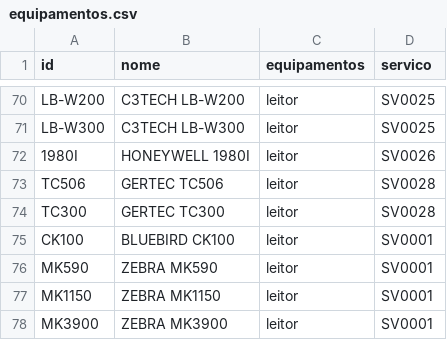
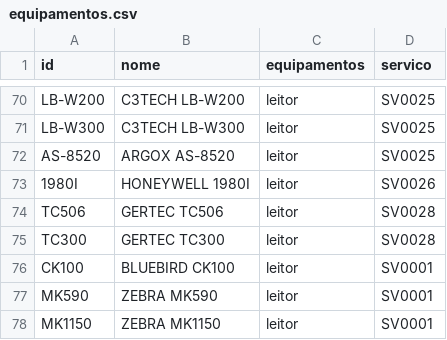
Before and after one commit to cauuabispoo/ZhazCheck, a CSV file: csv/equipamentos.csv, drawn as a sheet; only a part is shown, gaps mark what is left out; the shorter side is filled out with more unchanged rows; the diff names each change by its address in the sheet, - before the commit and + after, or states it on an @@ line.

Commit message:
Update equipamentos.csv

```diff
--- a/csv/equipamentos.csv
+++ b/csv/equipamentos.csv
+row 72: AS-8520 | ARGOX AS-8520 | leitor | SV0025
```
